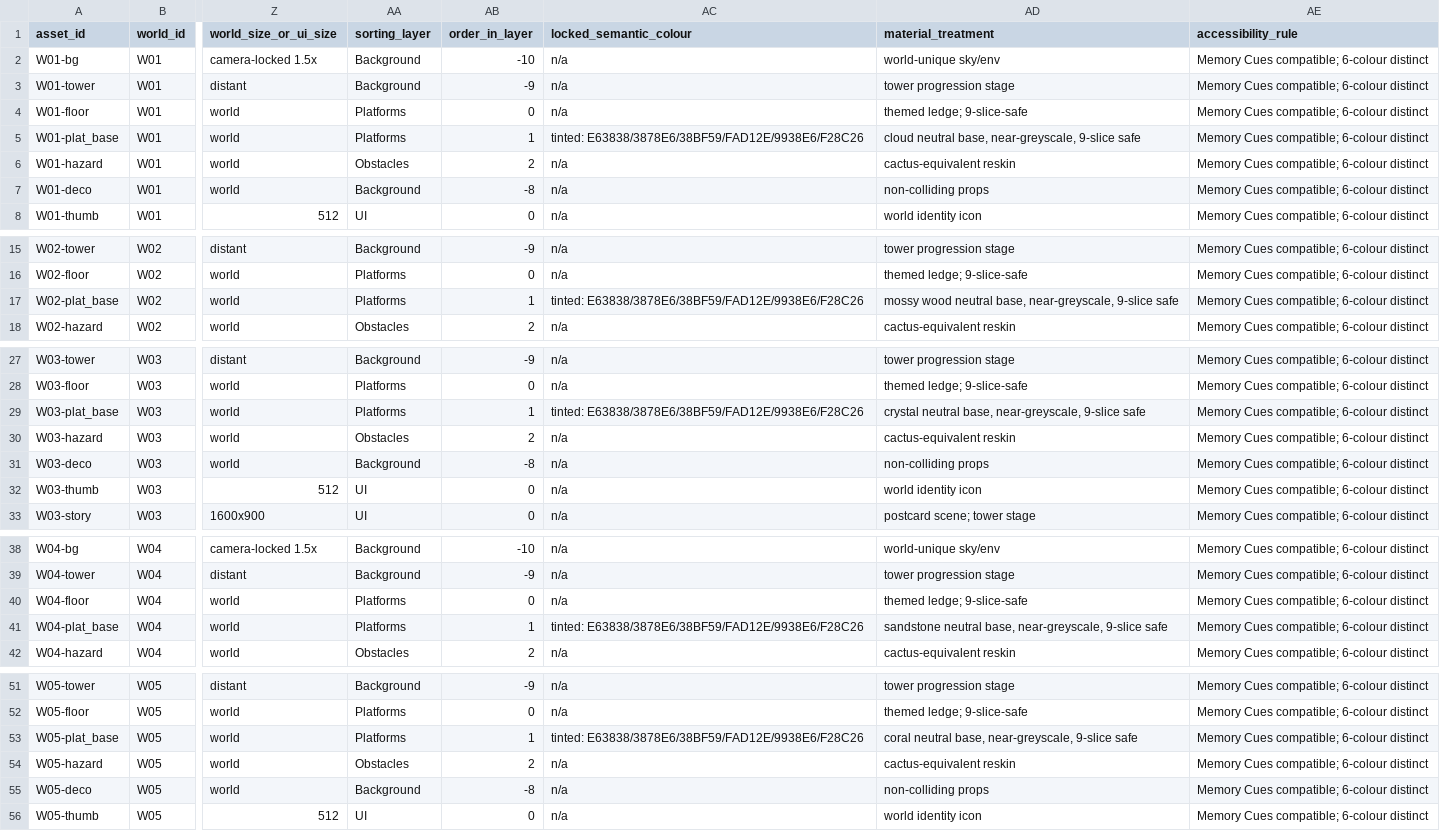
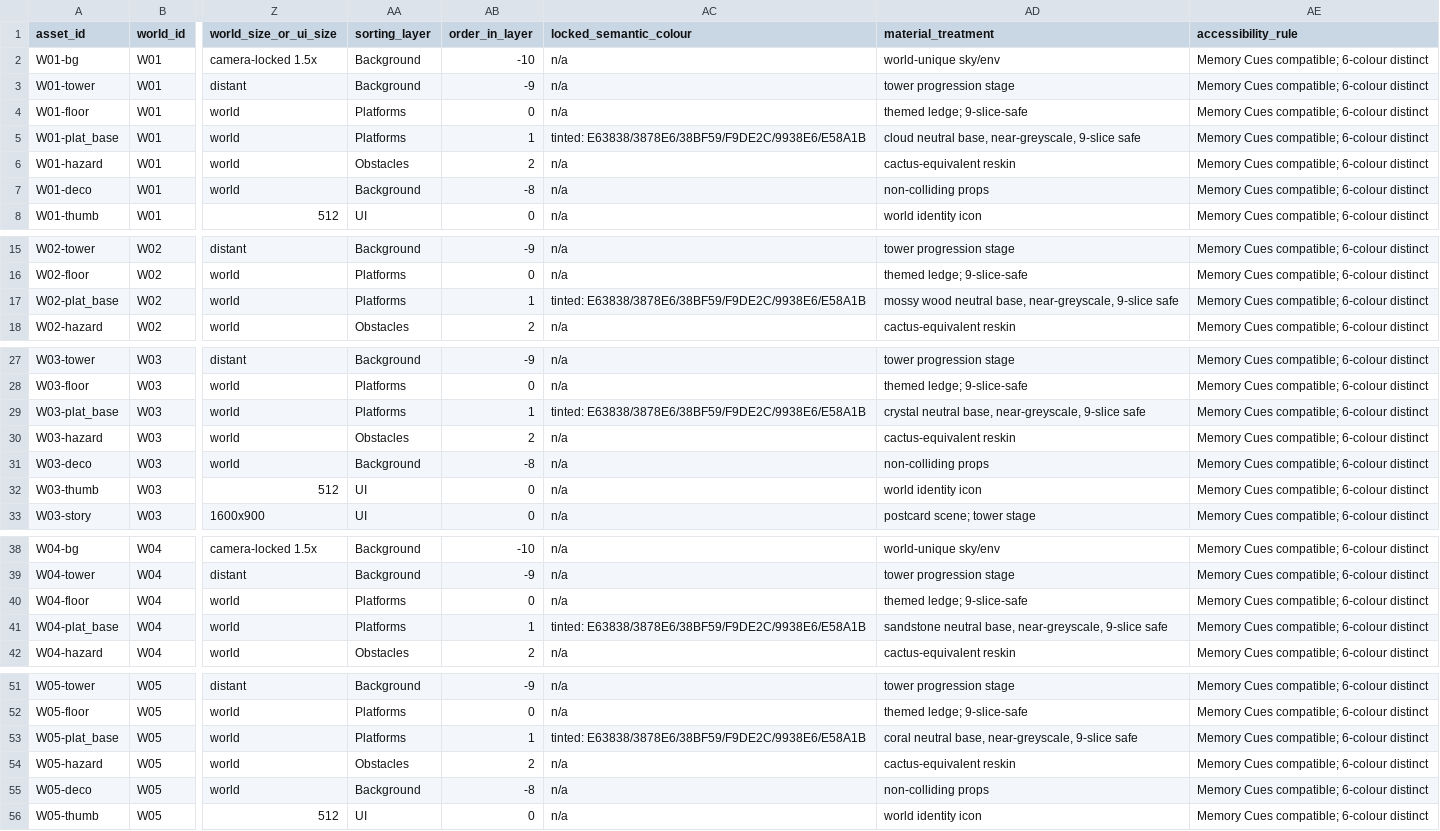
Before and after one commit to dirkzzz702/JebbyJump, a CSV file: Assets/_JebbyJump/Docs/Design/WorldExpansion100/18_WORLD_ART_ASSET_MANIFEST.csv, drawn as a sheet; only a part is shown, gaps mark what is left out; the diff covers the shown part only; the diff names each change by its address in the sheet, - before the commit and + after, or states it on an @@ line.

```diff
--- a/Assets/_JebbyJump/Docs/Design/WorldExpansion100/18_WORLD_ART_ASSET_MANIFEST.csv
+++ b/Assets/_JebbyJump/Docs/Design/WorldExpansion100/18_WORLD_ART_ASSET_MANIFEST.csv
-AC5 (locked_semantic_colour): tinted: E63838/3878E6/38BF59/FAD12E/9938E6/F28C26
+AC5 (locked_semantic_colour): tinted: E63838/3878E6/38BF59/F9DE2C/9938E6/E58A1B
-AC17 (locked_semantic_colour): tinted: E63838/3878E6/38BF59/FAD12E/9938E6/F28C26
+AC17 (locked_semantic_colour): tinted: E63838/3878E6/38BF59/F9DE2C/9938E6/E58A1B
-AC29 (locked_semantic_colour): tinted: E63838/3878E6/38BF59/FAD12E/9938E6/F28C26
+AC29 (locked_semantic_colour): tinted: E63838/3878E6/38BF59/F9DE2C/9938E6/E58A1B
-AC41 (locked_semantic_colour): tinted: E63838/3878E6/38BF59/FAD12E/9938E6/F28C26
+AC41 (locked_semantic_colour): tinted: E63838/3878E6/38BF59/F9DE2C/9938E6/E58A1B
-AC53 (locked_semantic_colour): tinted: E63838/3878E6/38BF59/FAD12E/9938E6/F28C26
+AC53 (locked_semantic_colour): tinted: E63838/3878E6/38BF59/F9DE2C/9938E6/E58A1B
```
Also changed, not shown: 5 edited cells elsewhere in this file, 10 other files.
